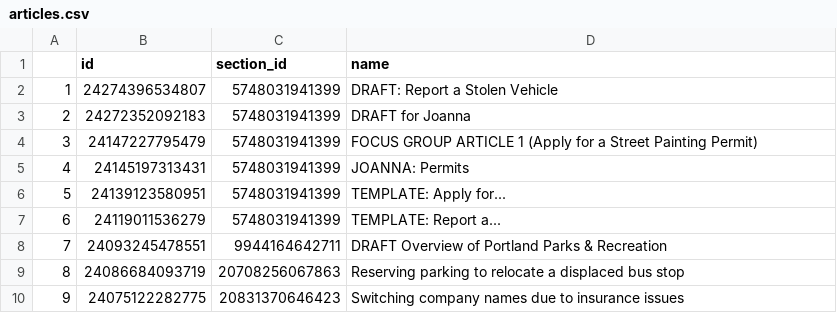
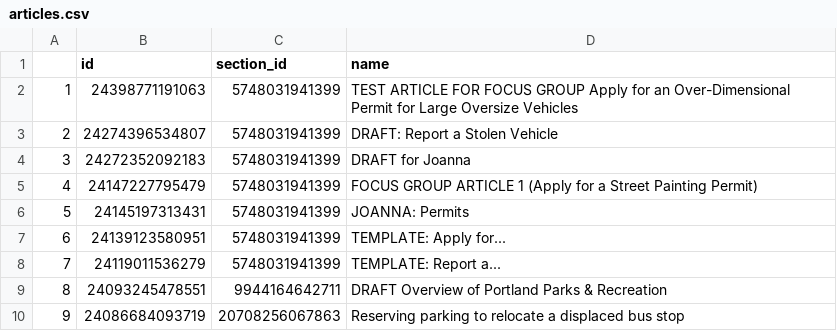
Before and after one commit to eGovPDX/zendesk-data-analysis, a CSV file: data/articles.csv, drawn as a sheet; only a part is shown; the shorter side is filled out with more unchanged rows; addresses are those after the commit; the diff names each change by its address in the sheet, - before the commit and + after, or states it on an @@ line.

```diff
--- a/data/articles.csv
+++ b/data/articles.csv
+row 2: 1 | 24398771191063 | 5748031941399 | TEST ARTICLE FOR FOCUS GROUP Apply for an Over-Dimensional Permit for Large Oversize Vehicles
@@ column A renumbered from row 3 down @@
```
